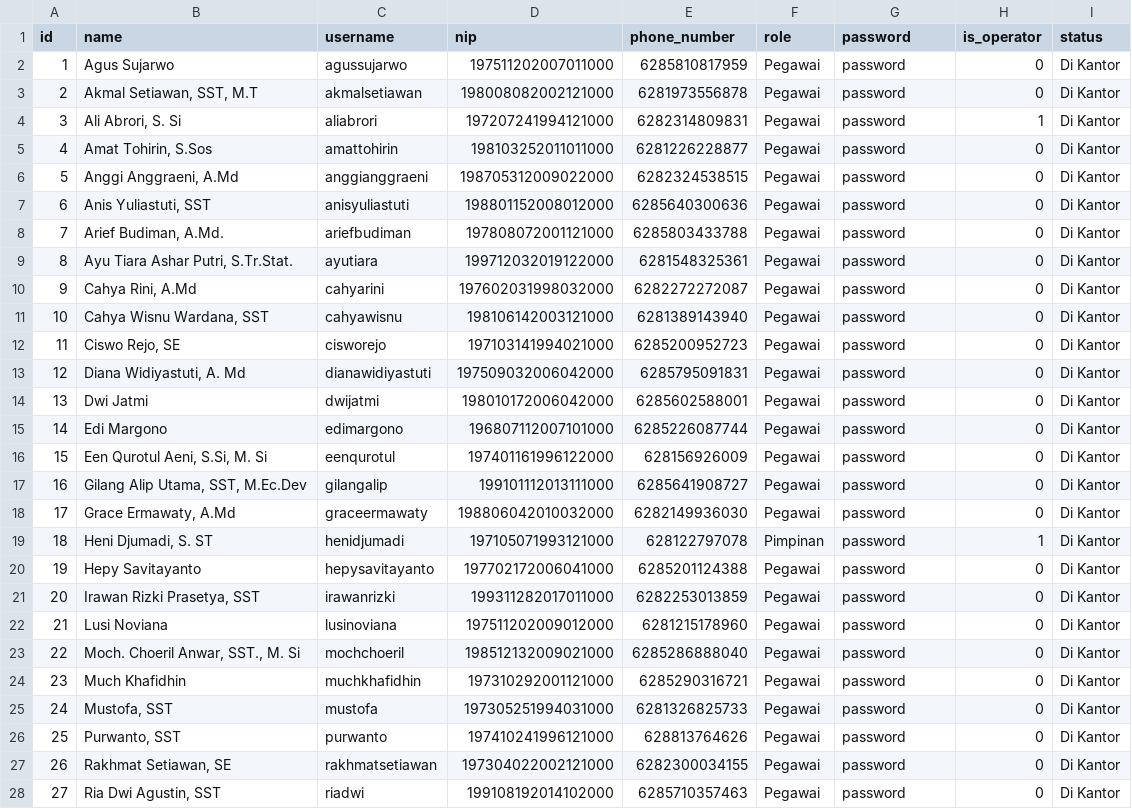
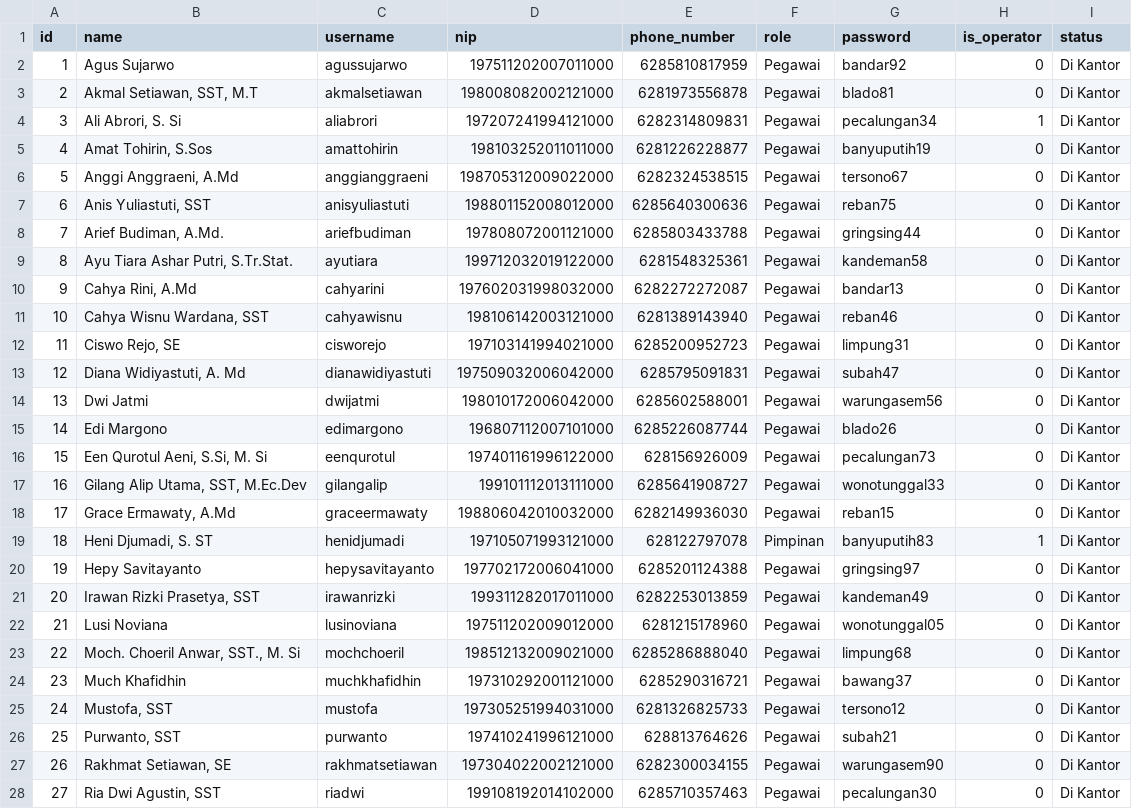
Before and after one commit to hilalski/bpsbtg, a CSV file: database/seeders/data/csv/Book2.csv, drawn as a sheet; only a part is shown; the diff covers the shown part only.

```diff
--- a/database/seeders/data/csv/Book2.csv
+++ b/database/seeders/data/csv/Book2.csv
@@ -1,28 +1,28 @@
 id;name;username;nip;phone_number;role;password;is_operator;status
-1;Agus Sujarwo;agussujarwo;197511202007011000;6285810817959;Pegawai;password;0;Di Kantor
-2;Akmal Setiawan, SST, M.T;akmalsetiawan;198008082002121000;6281973556878;Pegawai;password;0;Di Kantor
-3;Ali Abrori, S. Si;aliabrori;197207241994121000;6282314809831;Pegawai;password;1;Di Kantor
-4;Amat Tohirin, S.Sos;amattohirin;198103252011011000;6281226228877;Pegawai;password;0;Di Kantor
-5;Anggi Anggraeni, A.Md;anggianggraeni;198705312009022000;6282324538515;Pegawai;password;0;Di Kantor
-6;Anis Yuliastuti, SST;anisyuliastuti;198801152008012000;6285640300636;Pegawai;password;0;Di Kantor
-7;Arief Budiman, A.Md.;ariefbudiman;197808072001121000;6285803433788;Pegawai;password;0;Di Kantor
-8;Ayu Tiara Ashar Putri, S.Tr.Stat.;ayutiara;199712032019122000;6281548325361;Pegawai;password;0;Di Kantor
-9;Cahya Rini, A.Md;cahyarini;197602031998032000;6282272272087;Pegawai;password;0;Di Kantor
-10;Cahya Wisnu Wardana, SST;cahyawisnu;198106142003121000;6281389143940;Pegawai;password;0;Di Kantor
-11;Ciswo Rejo, SE;cisworejo;197103141994021000;6285200952723;Pegawai;password;0;Di Kantor
-12;Diana Widiyastuti, A. Md;dianawidiyastuti;197509032006042000;6285795091831;Pegawai;password;0;Di Kantor
-13;Dwi Jatmi;dwijatmi;198010172006042000;6285602588001;Pegawai;password;0;Di Kantor
-14;Edi Margono;edimargono;196807112007101000;6285226087744;Pegawai;password;0;Di Kantor
-15;Een Qurotul Aeni, S.Si, M. Si;eenqurotul;197401161996122000;628156926009;Pegawai;password;0;Di Kantor
-16;Gilang Alip Utama, SST, M.Ec.Dev;gilangalip;199101112013111000;6285641908727;Pegawai;password;0;Di Kantor
-17;Grace Ermawaty, A.Md;graceermawaty;198806042010032000;6282149936030;Pegawai;password;0;Di Kantor
-18;Heni Djumadi, S. ST;henidjumadi;197105071993121000;628122797078;Pimpinan;password;1;Di Kantor
-19;Hepy Savitayanto;hepysavitayanto;197702172006041000;6285201124388;Pegawai;password;0;Di Kantor
-20;Irawan Rizki Prasetya, SST;irawanrizki;199311282017011000;6282253013859;Pegawai;password;0;Di Kantor
-21;Lusi Noviana;lusinoviana;197511202009012000;6281215178960;Pegawai;password;0;Di Kantor
-22;Moch. Choeril Anwar, SST., M. Si;mochchoeril;198512132009021000;6285286888040;Pegawai;password;0;Di Kantor
-23;Much Khafidhin;muchkhafidhin;197310292001121000;6285290316721;Pegawai;password;0;Di Kantor
-24;Mustofa, SST;mustofa;197305251994031000;6281326825733;Pegawai;password;0;Di Kantor
-25;Purwanto, SST;purwanto;197410241996121000;628813764626;Pegawai;password;0;Di Kantor
-26;Rakhmat Setiawan, SE;rakhmatsetiawan;197304022002121000;6282300034155;Pegawai;password;0;Di Kantor
-27;Ria Dwi Agustin, SST;riadwi;199108192014102000;6285710357463;Pegawai;password;0;Di Kantor
+1;Agus Sujarwo;agussujarwo;197511202007011000;6285810817959;Pegawai;bandar92;0;Di Kantor
+2;Akmal Setiawan, SST, M.T;akmalsetiawan;198008082002121000;6281973556878;Pegawai;blado81;0;Di Kantor
+3;Ali Abrori, S. Si;aliabrori;197207241994121000;6282314809831;Pegawai;pecalungan34;1;Di Kantor
+4;Amat Tohirin, S.Sos;amattohirin;198103252011011000;6281226228877;Pegawai;banyuputih19;0;Di Kantor
+5;Anggi Anggraeni, A.Md;anggianggraeni;198705312009022000;6282324538515;Pegawai;tersono67;0;Di Kantor
+6;Anis Yuliastuti, SST;anisyuliastuti;198801152008012000;6285640300636;Pegawai;reban75;0;Di Kantor
+7;Arief Budiman, A.Md.;ariefbudiman;197808072001121000;6285803433788;Pegawai;gringsing44;0;Di Kantor
+8;Ayu Tiara Ashar Putri, S.Tr.Stat.;ayutiara;199712032019122000;6281548325361;Pegawai;kandeman58;0;Di Kantor
+9;Cahya Rini, A.Md;cahyarini;197602031998032000;6282272272087;Pegawai;bandar13;0;Di Kantor
+10;Cahya Wisnu Wardana, SST;cahyawisnu;198106142003121000;6281389143940;Pegawai;reban46;0;Di Kantor
+11;Ciswo Rejo, SE;cisworejo;197103141994021000;6285200952723;Pegawai;limpung31;0;Di Kantor
+12;Diana Widiyastuti, A. Md;dianawidiyastuti;197509032006042000;6285795091831;Pegawai;subah47;0;Di Kantor
+13;Dwi Jatmi;dwijatmi;198010172006042000;6285602588001;Pegawai;warungasem56;0;Di Kantor
+14;Edi Margono;edimargono;196807112007101000;6285226087744;Pegawai;blado26;0;Di Kantor
+15;Een Qurotul Aeni, S.Si, M. Si;eenqurotul;197401161996122000;628156926009;Pegawai;pecalungan73;0;Di Kantor
+16;Gilang Alip Utama, SST, M.Ec.Dev;gilangalip;199101112013111000;6285641908727;Pegawai;wonotunggal33;0;Di Kantor
+17;Grace Ermawaty, A.Md;graceermawaty;198806042010032000;6282149936030;Pegawai;reban15;0;Di Kantor
+18;Heni Djumadi, S. ST;henidjumadi;197105071993121000;628122797078;Pimpinan;banyuputih83;1;Di Kantor
+19;Hepy Savitayanto;hepysavitayanto;197702172006041000;6285201124388;Pegawai;gringsing97;0;Di Kantor
+20;Irawan Rizki Prasetya, SST;irawanrizki;199311282017011000;6282253013859;Pegawai;kandeman49;0;Di Kantor
+21;Lusi Noviana;lusinoviana;197511202009012000;6281215178960;Pegawai;wonotunggal05;0;Di Kantor
+22;Moch. Choeril Anwar, SST., M. Si;mochchoeril;198512132009021000;6285286888040;Pegawai;limpung68;0;Di Kantor
+23;Much Khafidhin;muchkhafidhin;197310292001121000;6285290316721;Pegawai;bawang37;0;Di Kantor
+24;Mustofa, SST;mustofa;197305251994031000;6281326825733;Pegawai;tersono12;0;Di Kantor
+25;Purwanto, SST;purwanto;197410241996121000;628813764626;Pegawai;subah21;0;Di Kantor
+26;Rakhmat Setiawan, SE;rakhmatsetiawan;197304022002121000;6282300034155;Pegawai;warungasem90;0;Di Kantor
+27;Ria Dwi Agustin, SST;riadwi;199108192014102000;6285710357463;Pegawai;pecalungan30;0;Di Kantor
```
Also changed, not shown: 7 edited cells elsewhere in this file, 1 other file.
